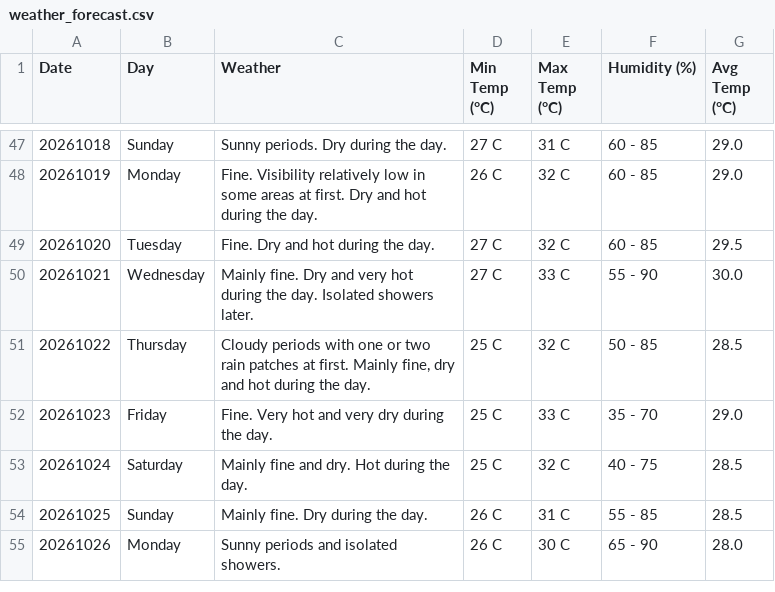
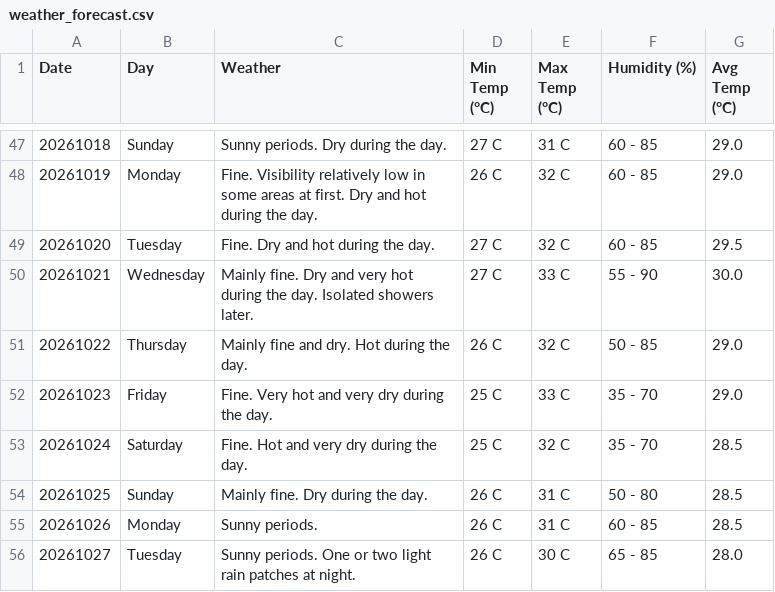
Before and after one commit to claymorewatchout-ops/weather-crawler, a CSV file: weather_forecast.csv, drawn as a sheet; only a part is shown, gaps mark what is left out.

```diff
--- a/weather_forecast.csv
+++ b/weather_forecast.csv
@@ -50,6 +50,7 @@ Date,Day,Weather,Min Temp (°C),Max Temp (°C),Humidity (%),Avg Temp (°C)
 20261021,Wednesday,Mainly fine. Dry and very hot during the day. Isolated showers later.,27 C,33 C,55 - 90,30.0
-20261022,Thursday,"Cloudy periods with one or two rain patches at first. Mainly fine, dry and hot during the day.",25 C,32 C,50 - 85,28.5
+20261022,Thursday,Mainly fine and dry. Hot during the day.,26 C,32 C,50 - 85,29.0
 20261023,Friday,Fine. Very hot and very dry during the day.,25 C,33 C,35 - 70,29.0
-20261024,Saturday,Mainly fine and dry. Hot during the day.,25 C,32 C,40 - 75,28.5
-20261025,Sunday,Mainly fine. Dry during the day.,26 C,31 C,55 - 85,28.5
-20261026,Monday,Sunny periods and isolated showers.,26 C,30 C,65 - 90,28.0
+20261024,Saturday,Fine. Hot and very dry during the day.,25 C,32 C,35 - 70,28.5
+20261025,Sunday,Mainly fine. Dry during the day.,26 C,31 C,50 - 80,28.5
+20261026,Monday,Sunny periods.,26 C,31 C,60 - 85,28.5
+20261027,Tuesday,Sunny periods. One or two light rain patches at night.,26 C,30 C,65 - 85,28.0
```
